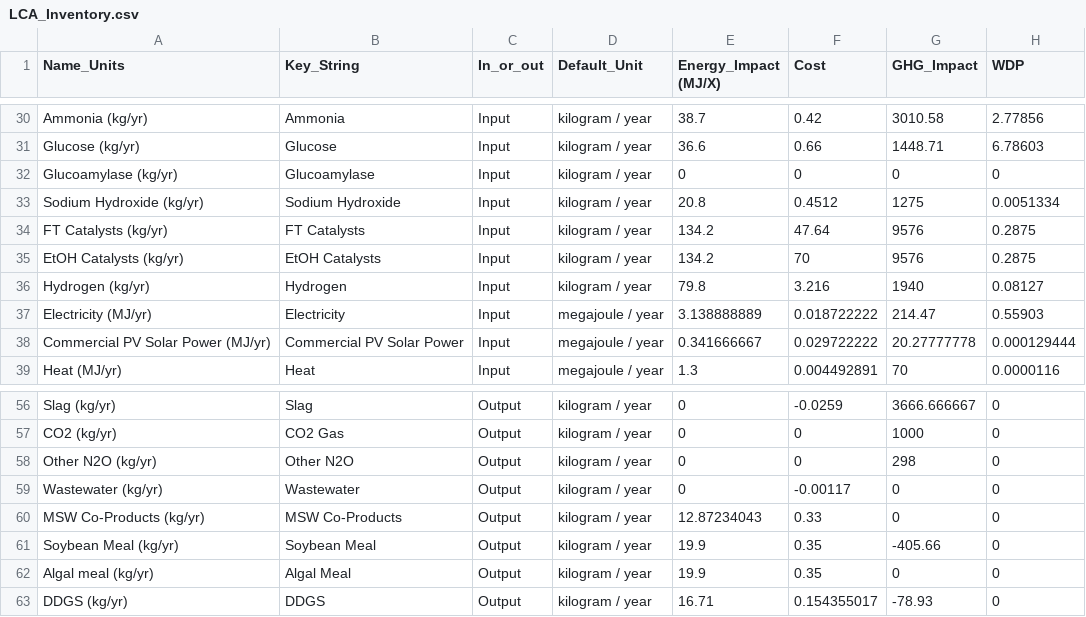
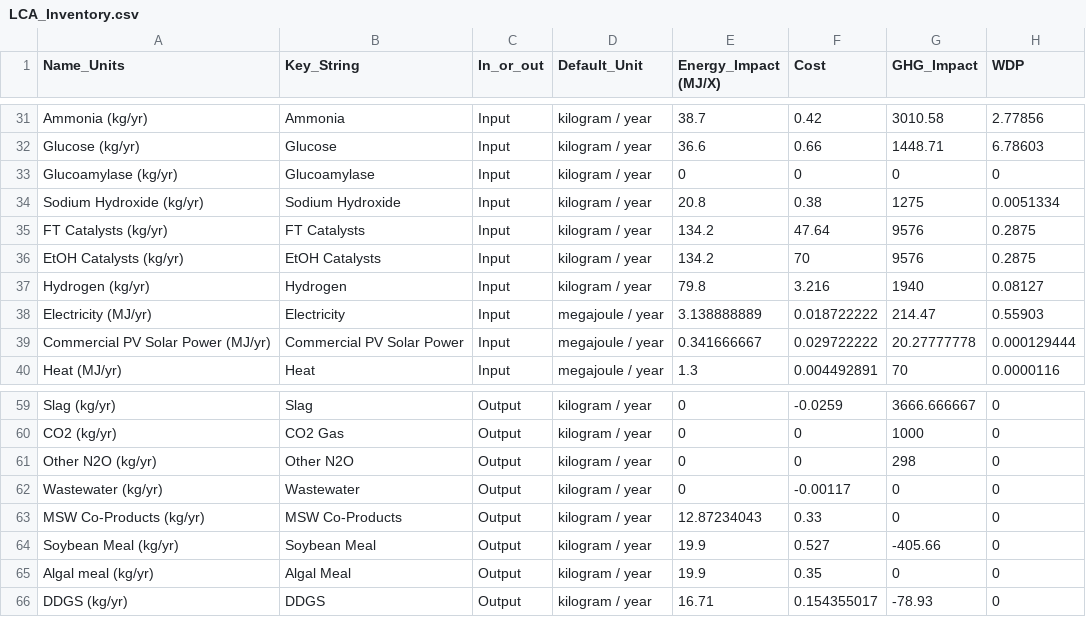
Before and after one commit to ABM-MOEA-TEAM/BETO-ABM-MOEA, a CSV file: LCA_Inventory.csv, drawn as a sheet; only a part is shown, gaps mark what is left out; addresses are those after the commit; the diff covers the shown part only; the diff names each change by its address in the sheet, - before the commit and + after, or states it on an @@ line.

```diff
--- a/LCA_Inventory.csv
+++ b/LCA_Inventory.csv
-F34 (Cost): 0.4512
+F34 (Cost): 0.38
-F64 (Cost): 0.35
+F64 (Cost): 0.527
```
Also changed, not shown: 3 added rows and 7 edited cells elsewhere in this file, Substances.csv, 17 other files.
